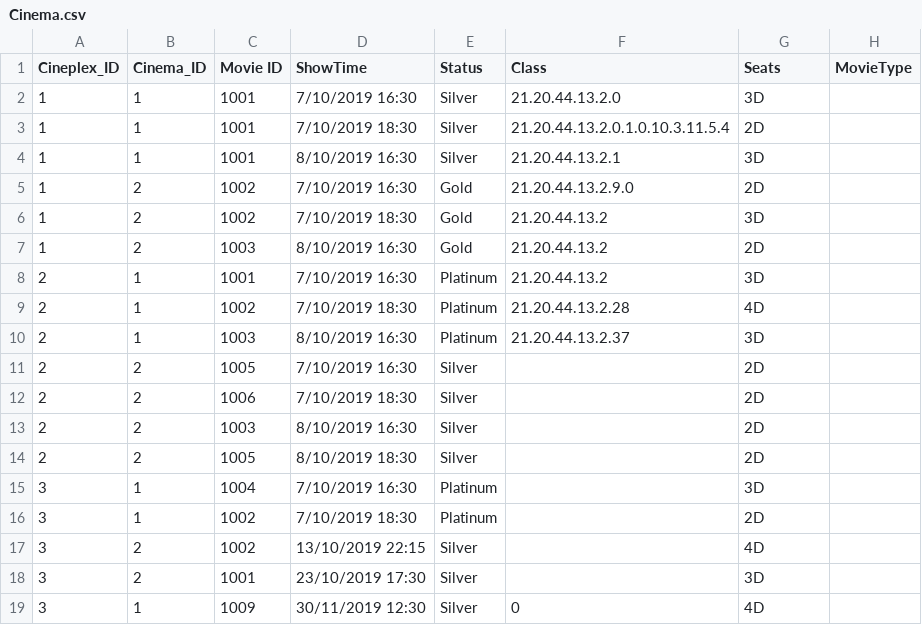
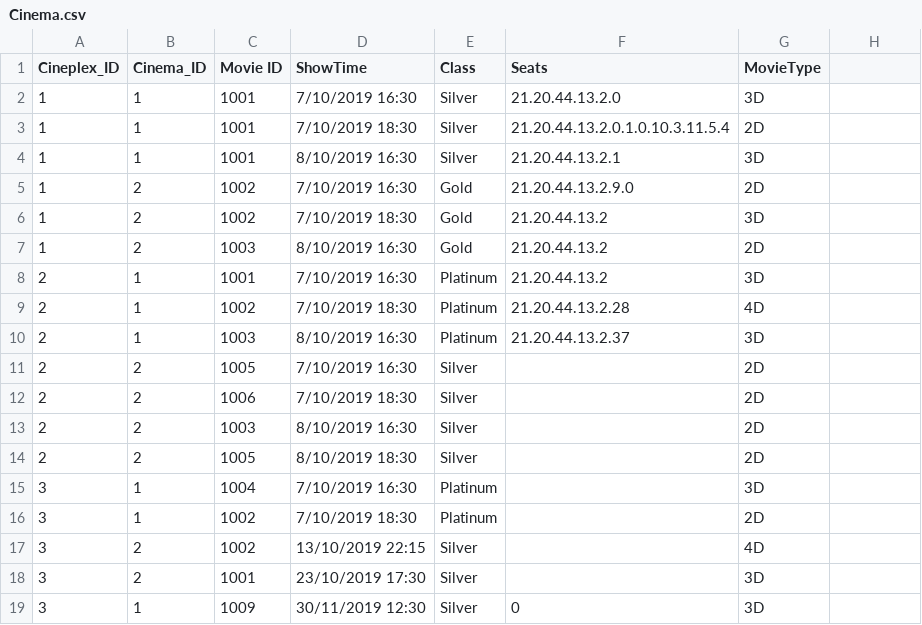
Before and after one commit to NumairFazili/Moblima, a CSV file: src/Data/Cinema.csv, drawn as a sheet.

```diff
--- a/src/Data/Cinema.csv
+++ b/src/Data/Cinema.csv
@@ -1,2 +1,2 @@
-Cineplex_ID,Cinema_ID,Movie ID,ShowTime,Status,Class,Seats,MovieType
+Cineplex_ID,Cinema_ID,Movie ID,ShowTime,Class,Seats,MovieType
 1,1,1001,7/10/2019 16:30,Silver,21.20.44.13.2.0,3D
@@ -18,2 +18,2 @@ Cineplex_ID,Cinema_ID,Movie ID,ShowTime,Status,Class,Seats,MovieType
 3,2,1001,23/10/2019 17:30,Silver,,3D
-3,1,1009,30/11/2019 12:30,Silver,0,4D
+3,1,1009,30/11/2019 12:30,Silver,0,3D
```
Also changed, not shown: src/Data/Movie.csv, 15 other files.
